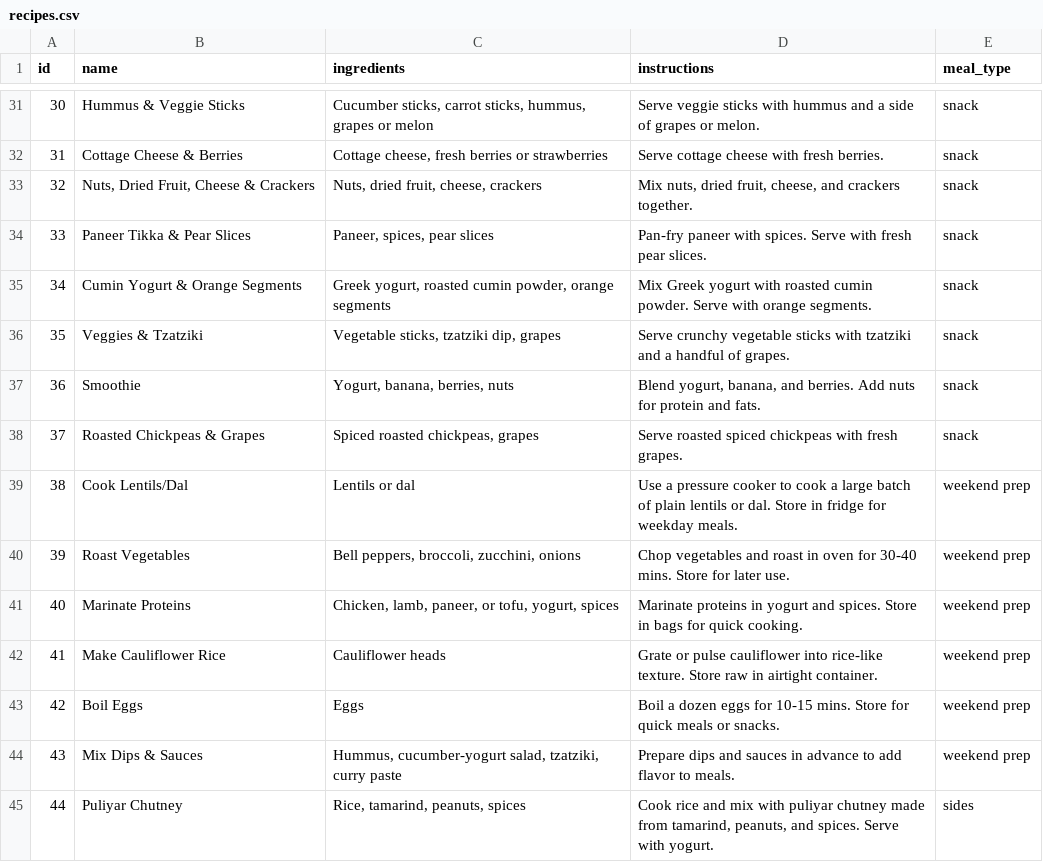
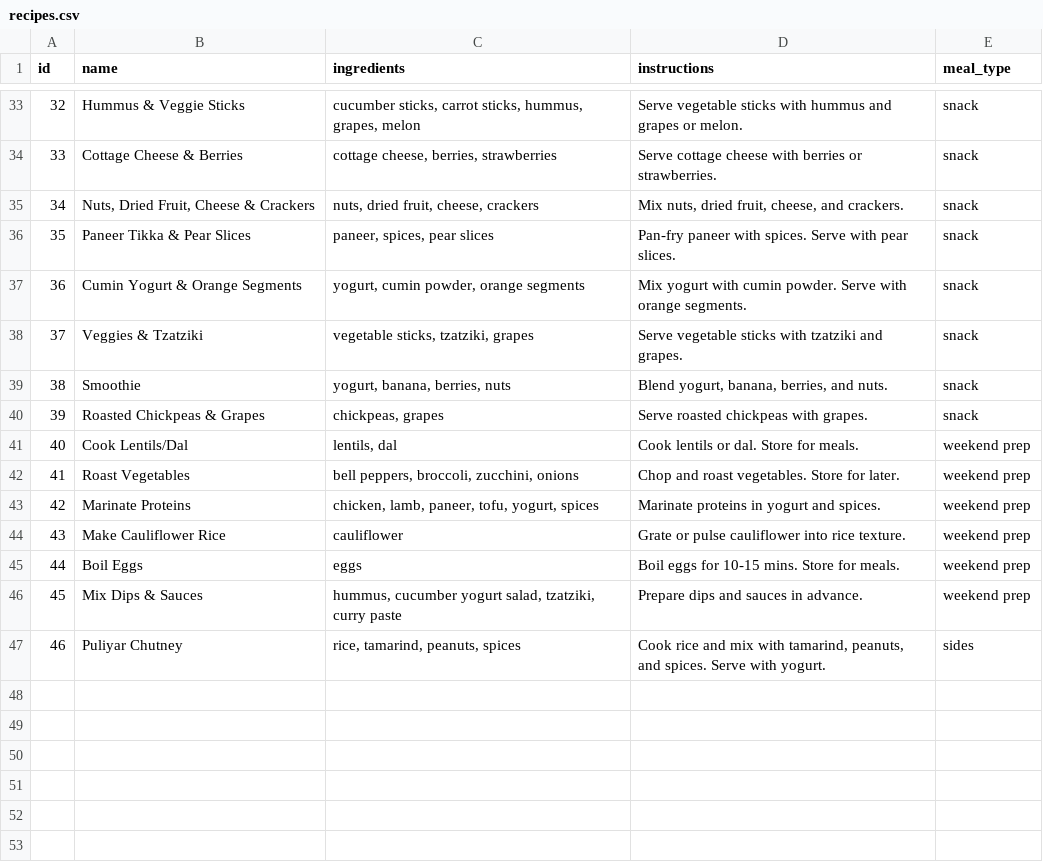
Before and after one commit to manojmanivannan/MealPlanner, a CSV file: backend/recipes.csv, drawn as a sheet; only a part is shown, gaps mark what is left out; addresses are those after the commit; the diff covers the shown part only; the diff names each change by its address in the sheet, - before the commit and + after, or states it on an @@ line.

Commit message:
Ingredient list

```diff
--- a/backend/recipes.csv
+++ b/backend/recipes.csv
@@ column A (id) renumbered from row 30 down @@
-C33 (ingredients): Cucumber sticks, carrot sticks, hummus, grapes or melon
+C33 (ingredients): cucumber sticks, carrot sticks, hummus, grapes, melon
-D33 (instructions): Serve veggie sticks with hummus and a side of grapes or…
+D33 (instructions): Serve vegetable sticks with hummus and grapes or…
-C34 (ingredients): Cottage cheese, fresh berries or strawberries
+C34 (ingredients): cottage cheese, berries, strawberries
-D34 (instructions): Serve cottage cheese with fresh berries.
+D34 (instructions): Serve cottage cheese with berries or strawberries.
-C35 (ingredients): Nuts, dried fruit, cheese, crackers
+C35 (ingredients): nuts, dried fruit, cheese, crackers
-D35 (instructions): …cheese, and crackers together.
+D35 (instructions): …cheese, and crackers.
-C36 (ingredients): Paneer, spices, pear slices
+C36 (ingredients): paneer, spices, pear slices
-D36 (instructions): …Serve with fresh pear slices.
+D36 (instructions): …Serve with pear slices.
-C37 (ingredients): Greek yogurt, roasted cumin powder, orange segments
+C37 (ingredients): yogurt, cumin powder, orange segments
-D37 (instructions): Mix Greek yogurt with roasted cumin powder.…
+D37 (instructions): Mix yogurt with cumin powder.…
-C38 (ingredients): Vegetable sticks, tzatziki dip, grapes
+C38 (ingredients): vegetable sticks, tzatziki, grapes
-D38 (instructions): Serve crunchy vegetable sticks with tzatziki and a handful of grapes.
+D38 (instructions): Serve vegetable sticks with tzatziki and grapes.
-C39 (ingredients): Yogurt, banana, berries, nuts
+C39 (ingredients): yogurt, banana, berries, nuts
-D39 (instructions): …yogurt, banana, and berries. Add nuts for protein and fats.
+D39 (instructions): …yogurt, banana, berries, and nuts.
-C40 (ingredients): Spiced roasted chickpeas, grapes
+C40 (ingredients): chickpeas, grapes
-D40 (instructions): Serve roasted spiced chickpeas with fresh grapes.
+D40 (instructions): Serve roasted chickpeas with grapes.
-C41 (ingredients): Lentils or dal
+C41 (ingredients): lentils, dal
-D41 (instructions): Use a pressure cooker to cook a large batch of plain lentils or dal. Store in fridge for weekday meals.
+D41 (instructions): Cook lentils or dal. Store for meals.
-C42 (ingredients): Bell peppers, broccoli, zucchini, onions
+C42 (ingredients): bell peppers, broccoli, zucchini, onions
-D42 (instructions): Chop vegetables and roast in oven for 30-40 mins. Store for later use.
+D42 (instructions): Chop and roast vegetables. Store for later.
-C43 (ingredients): Chicken, lamb, paneer, or tofu, yogurt, spices
+C43 (ingredients): chicken, lamb, paneer, tofu, yogurt, spices
-D43 (instructions): …and spices. Store in bags for quick cooking.
+D43 (instructions): …and spices.
-C44 (ingredients): Cauliflower heads
+C44 (ingredients): cauliflower
-D44 (instructions): …cauliflower into rice-like texture. Store raw in airtight container.
+D44 (instructions): …cauliflower into rice texture.
-C45 (ingredients): Eggs
+C45 (ingredients): eggs
-D45 (instructions): Boil a dozen eggs for 10-15 mins. Store for quick meals or snacks.
+D45 (instructions): Boil eggs for 10-15 mins. Store for meals.
-C46 (ingredients): Hummus, cucumber-yogurt salad, tzatziki,…
+C46 (ingredients): hummus, cucumber yogurt salad, tzatziki,…
-D46 (instructions): …sauces in advance to add flavor to meals.
+D46 (instructions): …sauces in advance.
-C47 (ingredients): Rice, tamarind, peanuts, spices
+C47 (ingredients): rice, tamarind, peanuts, spices
-D47 (instructions): …mix with puliyar chutney made from tamarind, peanuts,…
+D47 (instructions): …mix with tamarind, peanuts,…
```
Also changed, not shown: 3 added rows, 1 removed row and 57 edited cells elsewhere in this file, 3 other files.
